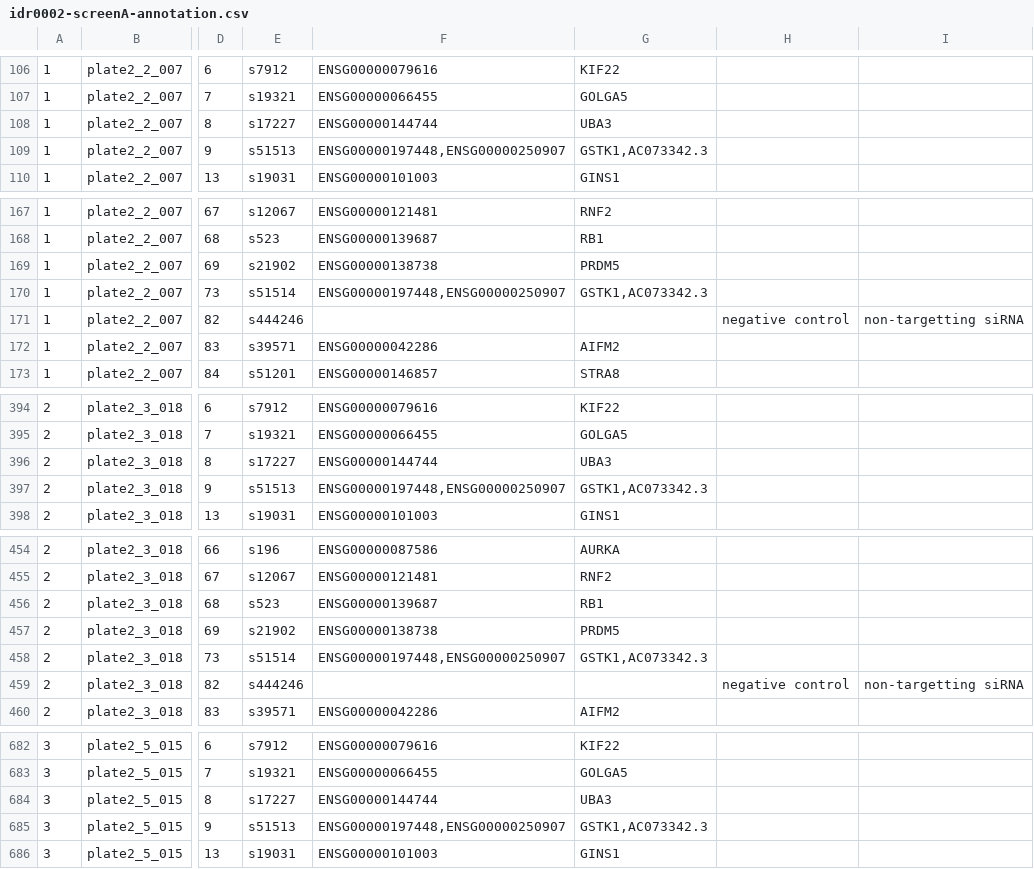
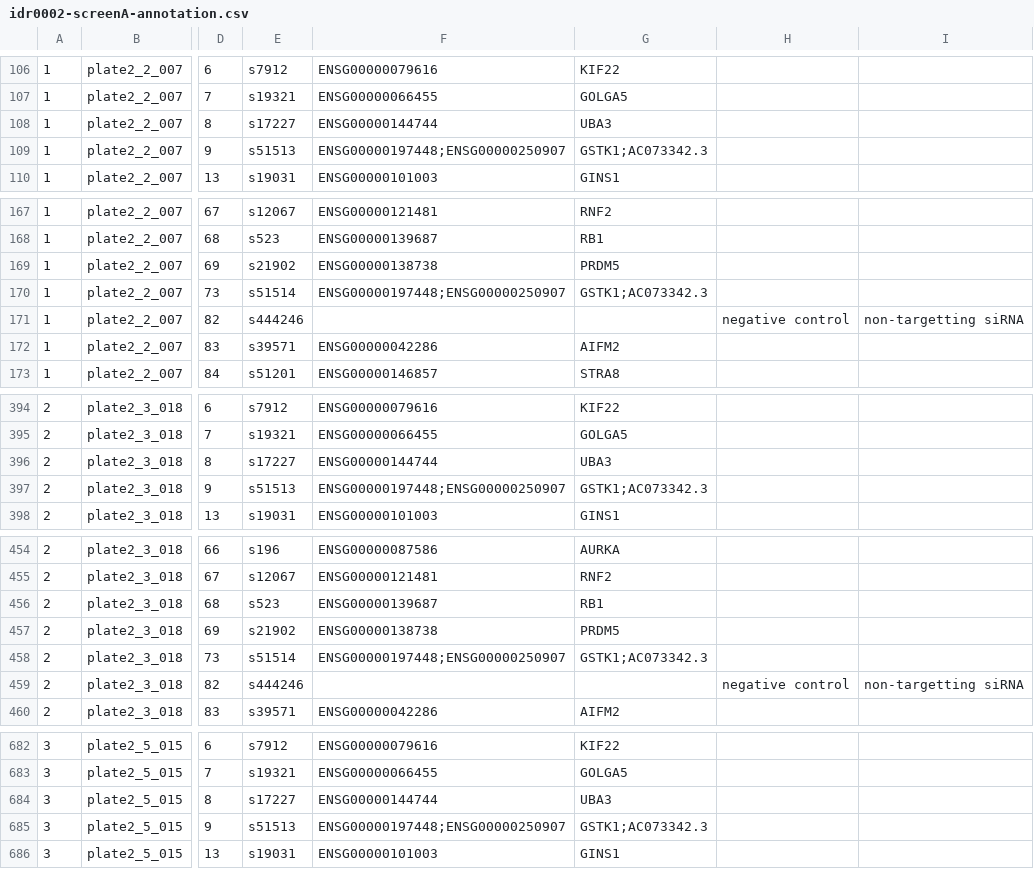
Before and after one commit to IDR/idr0002-heriche-condensation, a CSV file: screenA/idr0002-screenA-annotation.csv, drawn as a sheet; only a part is shown, gaps mark what is left out; the diff covers the shown part only; the diff names each change by its address in the sheet, - before the commit and + after, or states it on an @@ line.

Commit message:
fixed extra comma problem in idr0002-screenA-annotation.csv, problem was due to commas separating multiple gene identifiers and symbols instead of semi colons

```diff
--- a/screenA/idr0002-screenA-annotation.csv
+++ b/screenA/idr0002-screenA-annotation.csv
-F109: ENSG00000197448,ENSG00000250907
+F109: ENSG00000197448;ENSG00000250907
-G109: GSTK1,AC073342.3
+G109: GSTK1;AC073342.3
-F170: ENSG00000197448,ENSG00000250907
+F170: ENSG00000197448;ENSG00000250907
-G170: GSTK1,AC073342.3
+G170: GSTK1;AC073342.3
-F397: ENSG00000197448,ENSG00000250907
+F397: ENSG00000197448;ENSG00000250907
-G397: GSTK1,AC073342.3
+G397: GSTK1;AC073342.3
-F458: ENSG00000197448,ENSG00000250907
+F458: ENSG00000197448;ENSG00000250907
-G458: GSTK1,AC073342.3
+G458: GSTK1;AC073342.3
-F685: ENSG00000197448,ENSG00000250907
+F685: ENSG00000197448;ENSG00000250907
-G685: GSTK1,AC073342.3
+G685: GSTK1;AC073342.3
```
Also changed, not shown: 6 edited cells elsewhere in this file.
